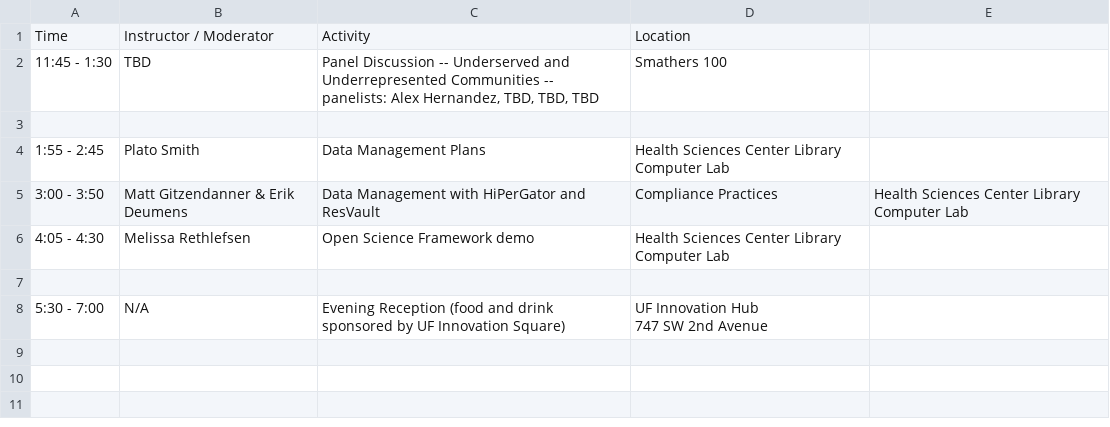
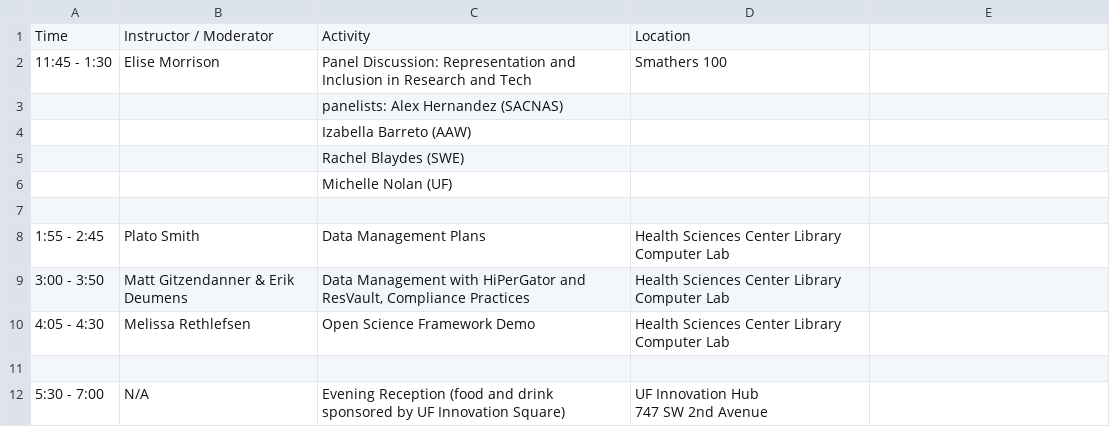
Before and after one commit to resbaz/resbaz2019, a CSV file: gainesville/schedule_2019-09-13.csv, drawn as a sheet.

Commit message:
Update schedule_2019-09-13.csv

```diff
--- a/gainesville/schedule_2019-09-13.csv
+++ b/gainesville/schedule_2019-09-13.csv
@@ -1,8 +1,11 @@
 Time,Instructor / Moderator,Activity,Location
-11:45 - 1:30,TBD,"Panel Discussion -- Underserved and Underrepresented Communities --
-panelists: Alex Hernandez, TBD, TBD, TBD",Smathers 100
+11:45 - 1:30,Elise Morrison,"Panel Discussion: Representation and Inclusion in Research and Tech",Smathers 100
+,,"panelists: Alex Hernandez (SACNAS)",
+,,"Izabella Barreto (AAW)",
+,,"Rachel Blaydes (SWE)",
+,,"Michelle Nolan (UF)",
 ,,,
 1:55 - 2:45,Plato Smith,Data Management Plans,Health Sciences Center Library Computer Lab
-3:00 - 3:50,Matt Gitzendanner & Erik Deumens,Data Management with HiPerGator and ResVault, Compliance Practices,Health Sciences Center Library Computer Lab
-4:05 - 4:30,Melissa Rethlefsen,Open Science Framework demo,Health Sciences Center Library Computer Lab
+3:00 - 3:50,Matt Gitzendanner & Erik Deumens,"Data Management with HiPerGator and ResVault, Compliance Practices",Health Sciences Center Library Computer Lab
+4:05 - 4:30,Melissa Rethlefsen,Open Science Framework Demo,Health Sciences Center Library Computer Lab
 ,,,
```
